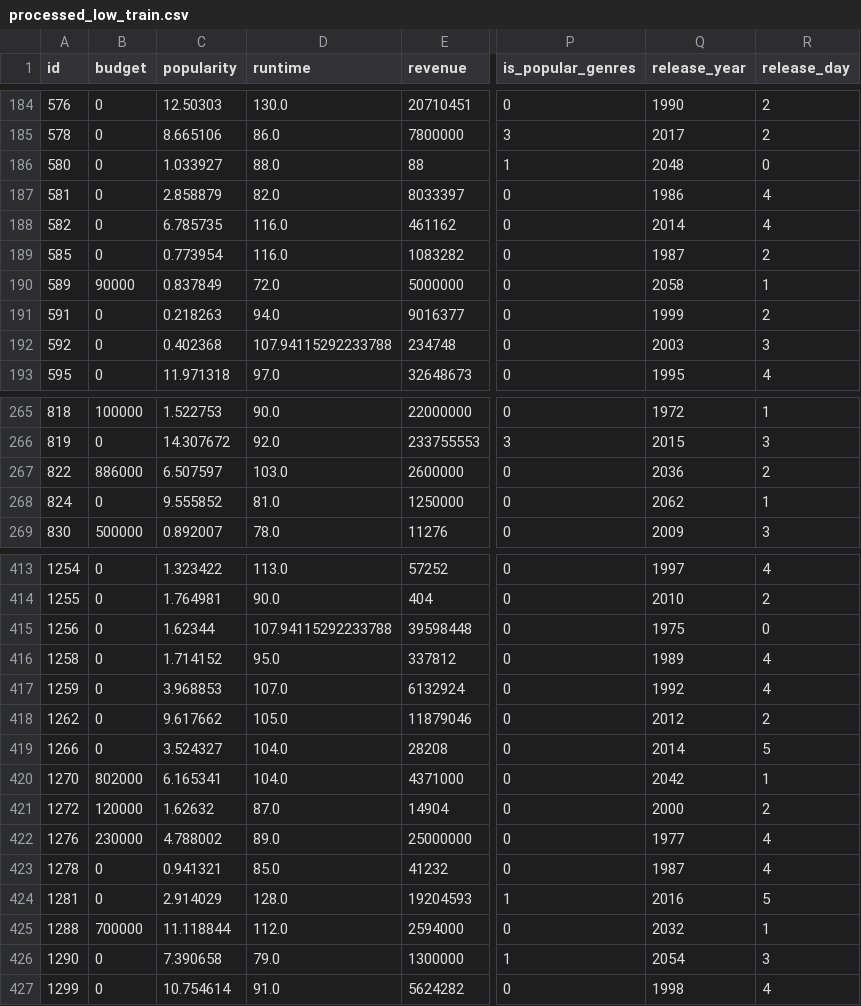
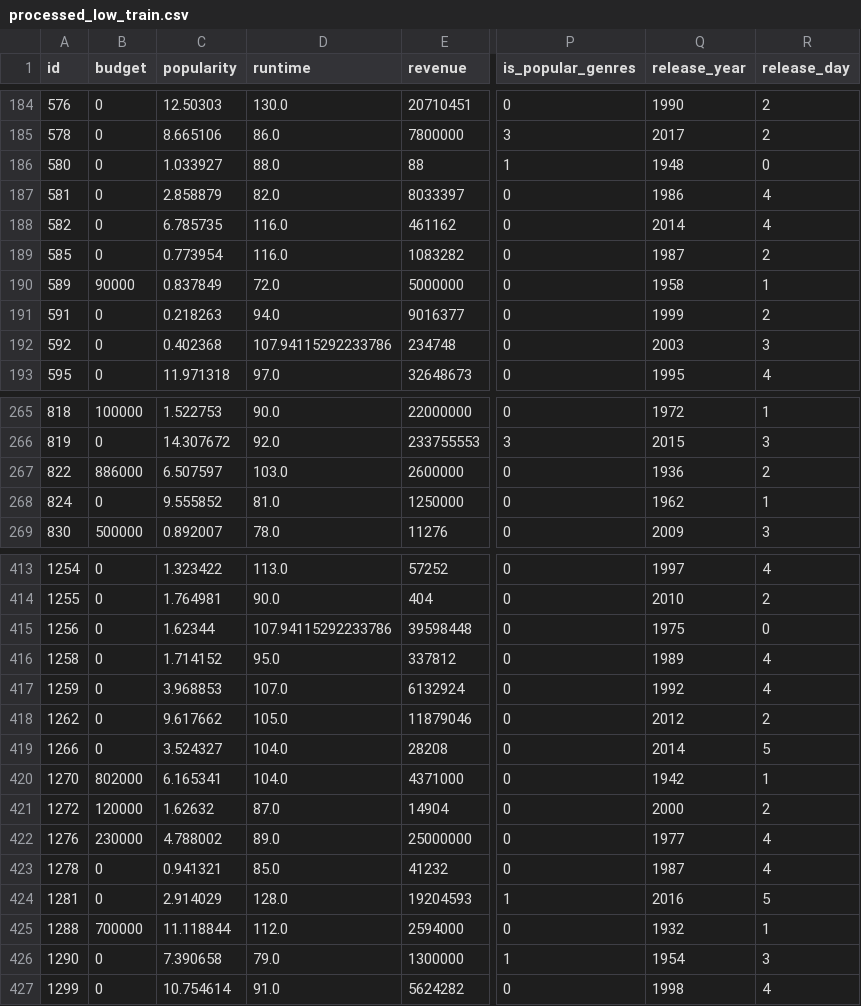
Before and after one commit to fire0027/Data-mining, a CSV file: TMDB_Box_Office_Prediction/dataset/processed_dataset/train/processed_low_train.csv, drawn as a sheet; only a part is shown, gaps mark what is left out; the diff covers the shown part only; the diff names each change by its address in the sheet, - before the commit and + after, or states it on an @@ line.

```diff
--- a/TMDB_Box_Office_Prediction/dataset/processed_dataset/train/processed_low_train.csv
+++ b/TMDB_Box_Office_Prediction/dataset/processed_dataset/train/processed_low_train.csv
-Q186 (release_year): 2048
+Q186 (release_year): 1948
-Q190 (release_year): 2058
+Q190 (release_year): 1958
-D192 (runtime): 107.94115292233788
+D192 (runtime): 107.94115292233786
-Q267 (release_year): 2036
+Q267 (release_year): 1936
-Q268 (release_year): 2062
+Q268 (release_year): 1962
-D415 (runtime): 107.94115292233788
+D415 (runtime): 107.94115292233786
-Q420 (release_year): 2042
+Q420 (release_year): 1942
-Q425 (release_year): 2032
+Q425 (release_year): 1932
-Q426 (release_year): 2054
+Q426 (release_year): 1954
```
Also changed, not shown: 52 edited cells elsewhere in this file, TMDB_Box_Office_Prediction/dataset/processed_dataset/train/processed_bop_train.csv, TMDB_Box_Office_Prediction/dataset/processed_dataset/train/processed_high_train.csv, 5 other files.
